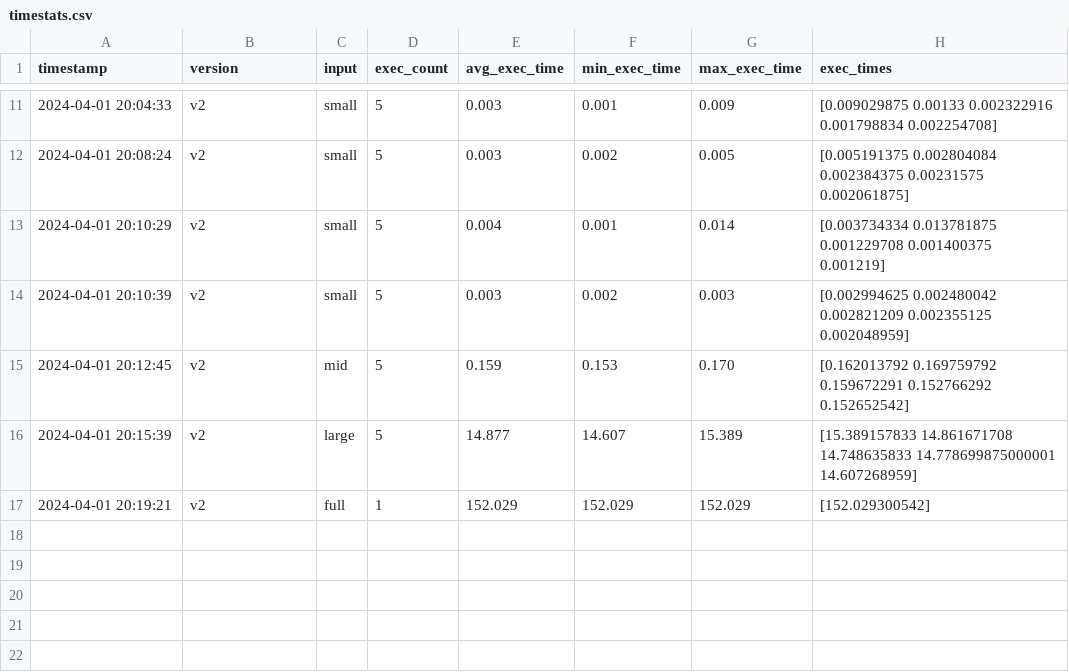
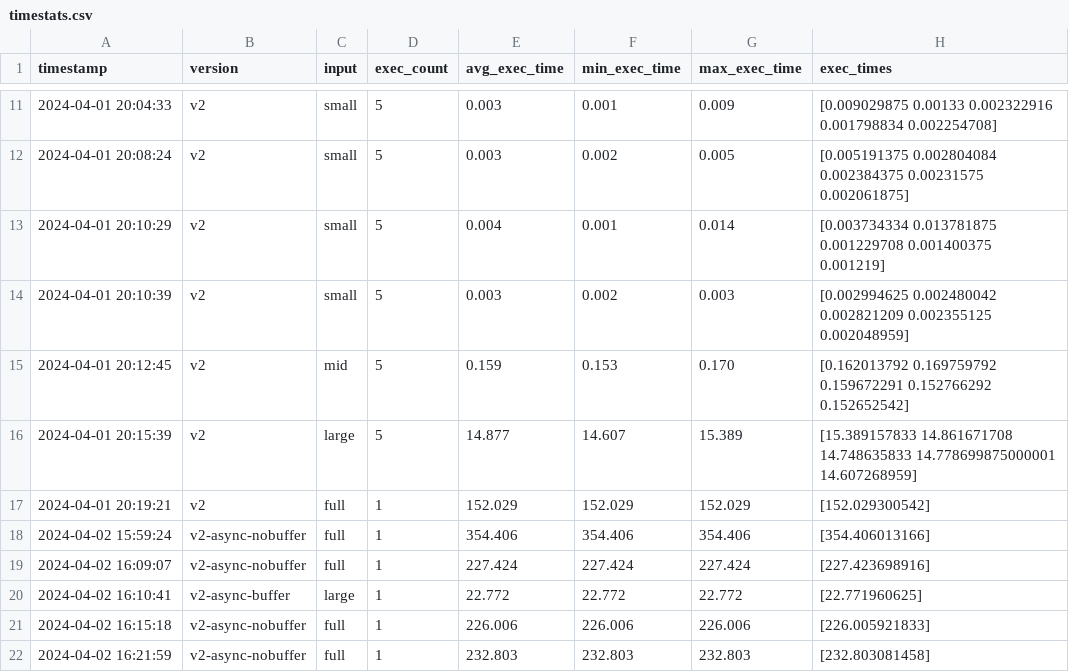
Before and after one commit to totge/1brc-go, a CSV file: stat/timestats.csv, drawn as a sheet; only a part is shown, gaps mark what is left out.

Commit message:
stat

```diff
--- a/stat/timestats.csv
+++ b/stat/timestats.csv
@@ -17 +17,6 @@ timestamp,version,input,exec_count,avg_exec_time,min_exec_time,max_exec_time,exe
 2024-04-01 20:19:21,v2,full,1,152.029,152.029,152.029,[152.029300542]
+2024-04-02 15:59:24,v2-async-nobuffer,full,1,354.406,354.406,354.406,[354.406013166]
+2024-04-02 16:09:07,v2-async-nobuffer,full,1,227.424,227.424,227.424,[227.423698916]
+2024-04-02 16:10:41,v2-async-buffer,large,1,22.772,22.772,22.772,[22.771960625]
+2024-04-02 16:15:18,v2-async-nobuffer,full,1,226.006,226.006,226.006,[226.005921833]
+2024-04-02 16:21:59,v2-async-nobuffer,full,1,232.803,232.803,232.803,[232.803081458]
```
